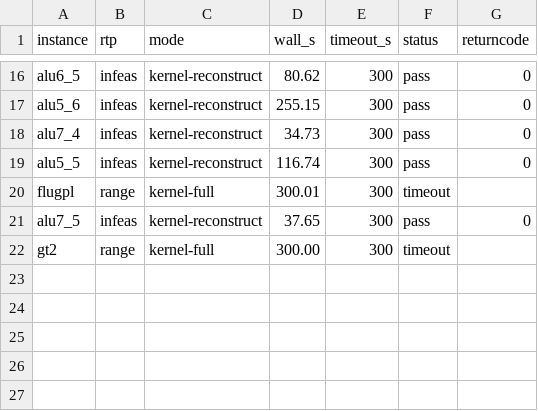
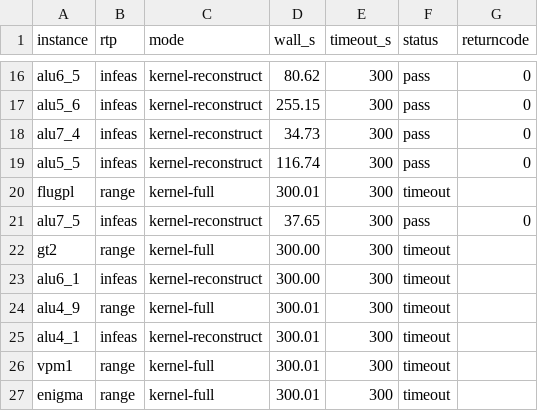
Before and after one commit to cruisesong7/LeanVIPR, a CSV file: benchmarks/results/kernel.csv, drawn as a sheet; only a part is shown, gaps mark what is left out.

Commit message:
Commit the whole kernel run, not a snapshot of one still being written
I committed `kernel.csv` while `run_kernel.py` was still appending to it. The file had 21
rows; the finished run has 26, and the four it was missing are all timeouts (`alu6_1`,
`alu4_9`, `alu4_1`, `vpm1`), with `enigma` also timing out.

So the claim derived from the truncated file was wrong twice over. It said three runs
exceed the cap; eight do. And it said all three are `kernel-full` on range certificates;
two of the eight are `kernel-reconstruct` on the largest infeasibility certificates, which
is the more interesting fact -- reconstruction does not rescue `alu4_1` or `alu6_1` inside
300 s.

The comparison against the baseline is unaffected, because it is over instances both runs
share: kernel mode is still two to three times faster there, and `alu5_5` and `alu5_6`
still turn from timeouts into passes. What changes is the absolute picture, since this run
attempts seven instances the old one never did and half of those do not finish.

```diff
--- a/benchmarks/results/kernel.csv
+++ b/benchmarks/results/kernel.csv
@@ -22 +22,6 @@ alu7_5,infeas,kernel-reconstruct,37.65,300,pass,0
 gt2,range,kernel-full,300.00,300,timeout,
+alu6_1,infeas,kernel-reconstruct,300.00,300,timeout,
+alu4_9,range,kernel-full,300.01,300,timeout,
+alu4_1,infeas,kernel-reconstruct,300.01,300,timeout,
+vpm1,range,kernel-full,300.01,300,timeout,
+enigma,range,kernel-full,300.01,300,timeout,
```
Also changed, not shown: 1 other file.
